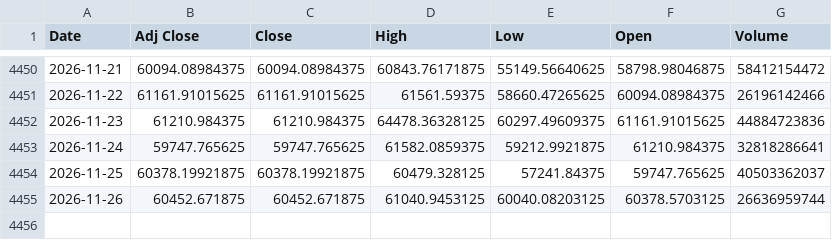
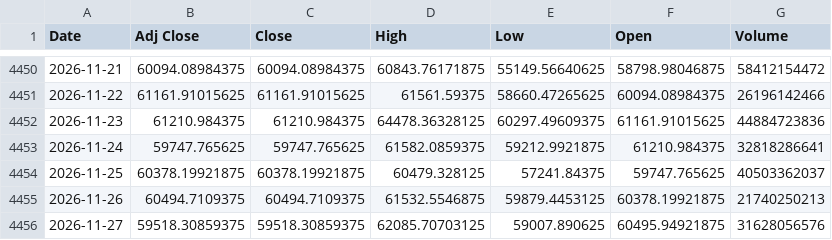
Before and after one commit to Ch4p3/WHITE_hOLE_bOT, a CSV file: datos/BTC_USD_diario.csv, drawn as a sheet; only a part is shown, gaps mark what is left out.

```diff
--- a/datos/BTC_USD_diario.csv
+++ b/datos/BTC_USD_diario.csv
@@ -4454,2 +4454,3 @@ Date,Adj Close,Close,High,Low,Open,Volume
 2026-11-25,60378.19921875,60378.19921875,60479.328125,57241.84375,59747.765625,40503362037
-2026-11-26,60452.671875,60452.671875,61040.9453125,60040.08203125,60378.5703125,26636959744
+2026-11-26,60494.7109375,60494.7109375,61532.5546875,59879.4453125,60378.19921875,21740250213
+2026-11-27,59518.30859375,59518.30859375,62085.70703125,59007.890625,60495.94921875,31628056576
```
Also changed, not shown: datos/NVDA_diario.csv.
